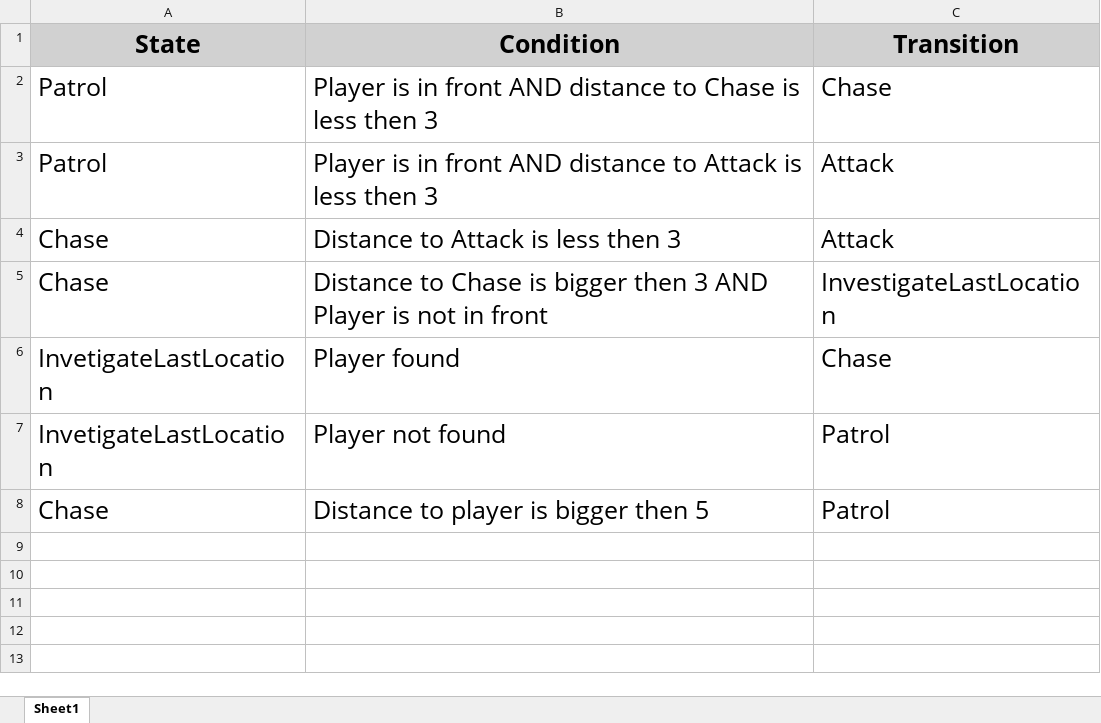
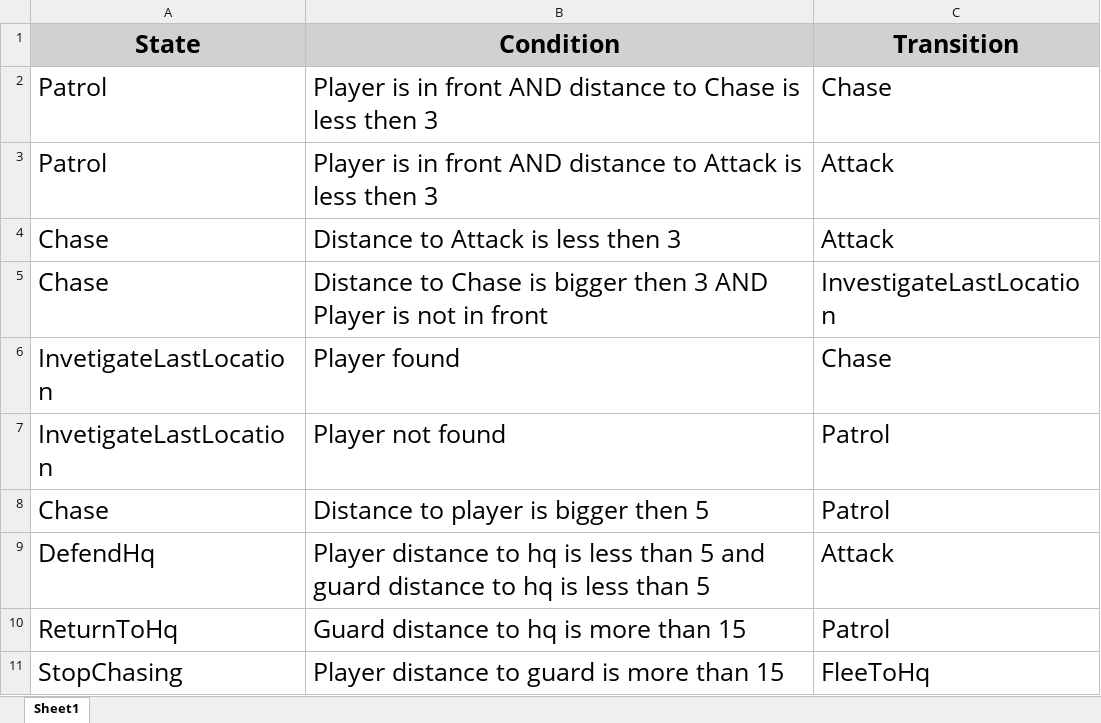
Before and after one commit to xmen12cc/GameProgramming2, an Excel workbook: Assets/Scripts/Lab 2/Lab2-FSM-Table - Alberto MJ.xlsx, sheet Sheet1, drawn as a sheet; values as stored, in another font and other column widths than the file's, no borders; the diff names each change by its address in the sheet, - before the commit and + after, or states it on an @@ line.

Commit message:
Update Lab2-FSM-Table - Alberto MJ.xlsx

```diff
--- a/Assets/Scripts/Lab 2/Lab2-FSM-Table - Alberto MJ.xlsx (sheet Sheet1)
+++ b/Assets/Scripts/Lab 2/Lab2-FSM-Table - Alberto MJ.xlsx (sheet Sheet1)
+row 9: DefendHq | Player distance to hq is less than 5 and guard distance to hq is less than 5 | Attack
+row 10: ReturnToHq | Guard distance to hq is more than 15 | Patrol
+row 11: StopChasing | Player distance to guard is more than 15 | FleeToHq
```
